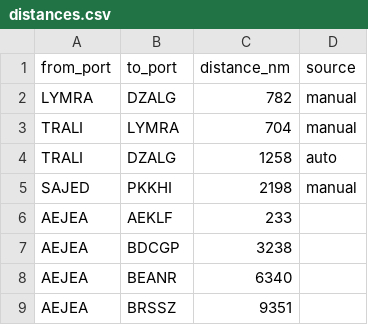
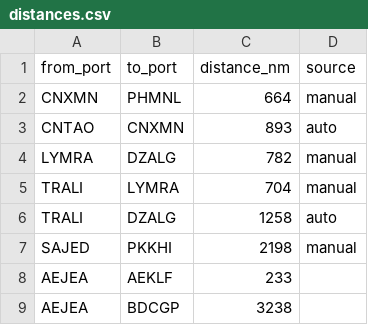
Before and after one commit to LeahLiuL/Schedule-Simulation, a CSV file: shipping_data/distances.csv, drawn as a sheet; only a part is shown; the shorter side is filled out with more unchanged rows.

Commit message:
Update distances.csv via Data Manager (2026-07-28)

```diff
--- a/shipping_data/distances.csv
+++ b/shipping_data/distances.csv
@@ -1,2 +1,4 @@
 from_port,to_port,distance_nm,source
+CNXMN,PHMNL,664,manual
+CNTAO,CNXMN,893,auto
 LYMRA,DZALG,782,manual
```
